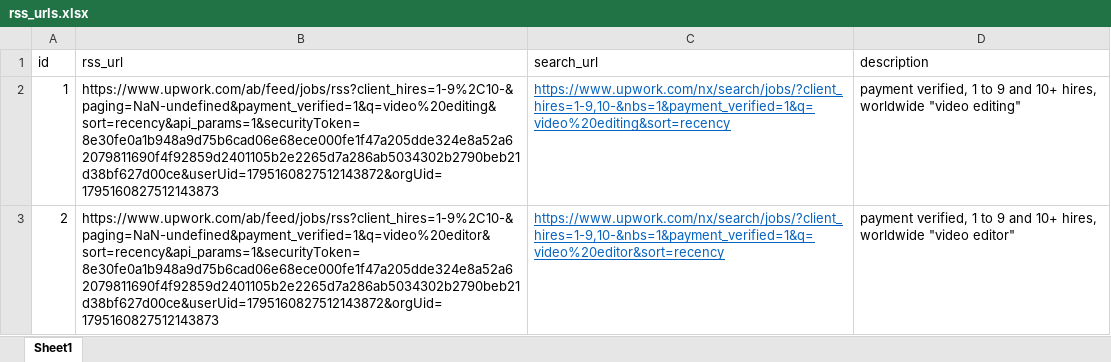
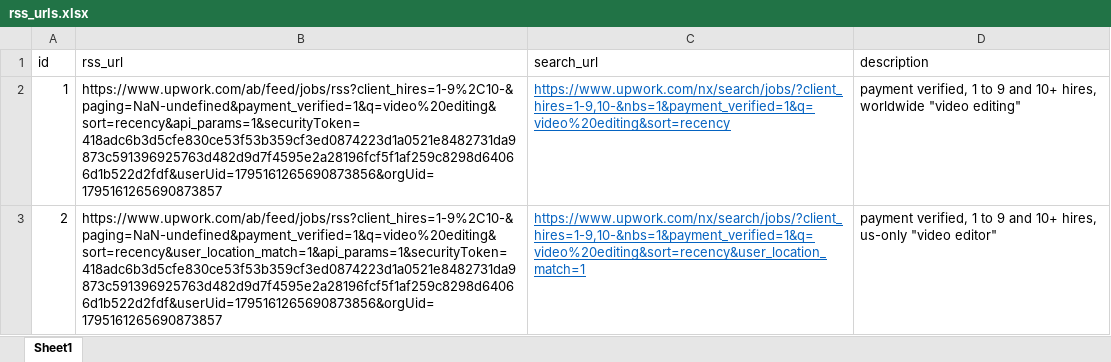
Before and after one commit to PedroHFreire/falcon_sales, an Excel workbook: rss_urls.xlsx, sheet Sheet1, drawn as a sheet; values as stored, in another font and other column widths than the file's, no borders; the diff names each change by its address in the sheet, - before the commit and + after, or states it on an @@ line.

Commit message:
feat: updated rss urls

```diff
--- a/rss_urls.xlsx (sheet Sheet1)
+++ b/rss_urls.xlsx (sheet Sheet1)
-B2 (rss_url): https://www.upwork.com/ab/feed/jobs/rss?client_hires=1-9%2C10-&paging=NaN-undefined&payment_verified=1&q=video%20editing&sort=recency&api_params=1&securityToken=8e30fe0a1b948a9d75b6cad06e68ece000fe1f47a205dde324e8a52a62079811690f4f92859d2401105b2e2265d7a286ab5034302b2790beb21d38bf627d00ce&userUid=1795160827512143872&orgUid=1795160827512143873
+B2 (rss_url): https://www.upwork.com/ab/feed/jobs/rss?client_hires=1-9%2C10-&paging=NaN-undefined&payment_verified=1&q=video%20editing&sort=recency&api_params=1&securityToken=418adc6b3d5cfe830ce53f53b359cf3ed0874223d1a0521e8482731da9873c591396925763d482d9d7f4595e2a28196fcf5f1af259c8298d64066d1b522d2fdf&userUid=1795161265690873856&orgUid=1795161265690873857
-B3 (rss_url): https://www.upwork.com/ab/feed/jobs/rss?client_hires=1-9%2C10-&paging=NaN-undefined&payment_verified=1&q=video%20editor&sort=recency&api_params=1&securityToken=8e30fe0a1b948a9d75b6cad06e68ece000fe1f47a205dde324e8a52a62079811690f4f92859d2401105b2e2265d7a286ab5034302b2790beb21d38bf627d00ce&userUid=1795160827512143872&orgUid=1795160827512143873
+B3 (rss_url): https://www.upwork.com/ab/feed/jobs/rss?client_hires=1-9%2C10-&paging=NaN-undefined&payment_verified=1&q=video%20editing&sort=recency&user_location_match=1&api_params=1&securityToken=418adc6b3d5cfe830ce53f53b359cf3ed0874223d1a0521e8482731da9873c591396925763d482d9d7f4595e2a28196fcf5f1af259c8298d64066d1b522d2fdf&userUid=1795161265690873856&orgUid=1795161265690873857
-C3 (search_url): https://www.upwork.com/nx/search/jobs/?client_hires=1-9,10-&nbs=1&payment_verified=1&q=video%20editor&sort=recency
+C3 (search_url): https://www.upwork.com/nx/search/jobs/?client_hires=1-9,10-&nbs=1&payment_verified=1&q=video%20editing&sort=recency&user_location_match=1
-D3 (description): …10+ hires, worldwide "video editor"
+D3 (description): …10+ hires, us-only "video editor"
```
